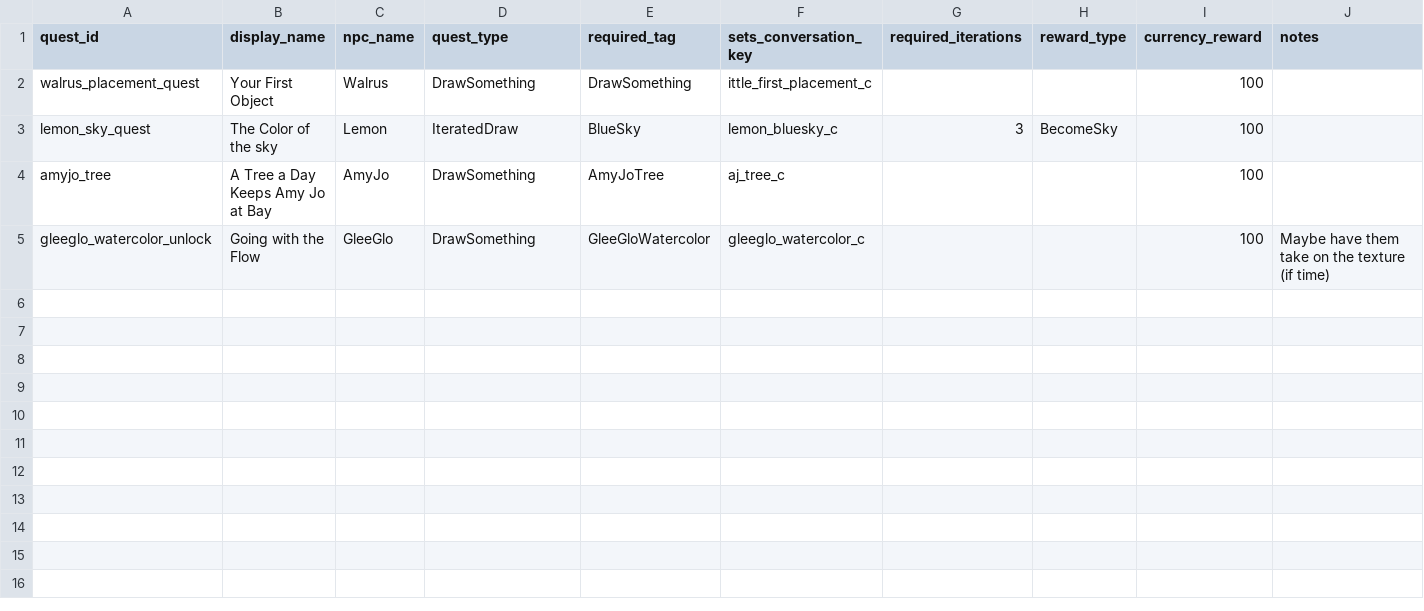
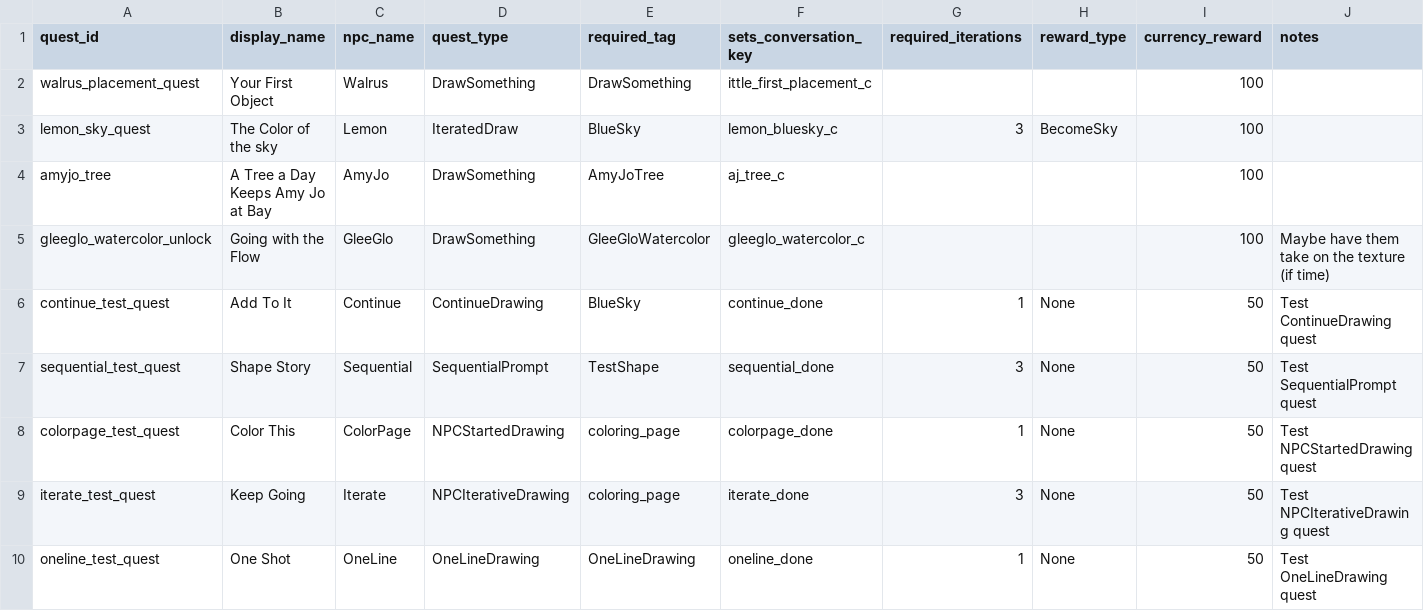
Before and after one commit to thebricade/IttleCorner, a CSV file: Assets/StreamingAssets/Quests.csv, drawn as a sheet; the diff names each change by its address in the sheet, - before the commit and + after, or states it on an @@ line.

Commit message:
No broken scripts - new quests not functioning

```diff
--- a/Assets/StreamingAssets/Quests.csv
+++ b/Assets/StreamingAssets/Quests.csv
+row 6: continue_test_quest | Add To It | Continue | ContinueDrawing | BlueSky | continue_done | 1 | None | 50 | Test ContinueDrawing quest
+row 7: sequential_test_quest | Shape Story | Sequential | SequentialPrompt | TestShape | sequential_done | 3 | None | 50 | Test SequentialPrompt quest
+row 8: colorpage_test_quest | Color This | ColorPage | NPCStartedDrawing | coloring_page | colorpage_done | 1 | None | 50 | Test NPCStartedDrawing quest
+row 9: iterate_test_quest | Keep Going | Iterate | NPCIterativeDrawing | coloring_page | iterate_done | 3 | None | 50 | Test NPCIterativeDrawing quest
+row 10: oneline_test_quest | One Shot | OneLine | OneLineDrawing | OneLineDrawing | oneline_done | 1 | None | 50 | Test OneLineDrawing quest
```
Also changed, not shown: Assets/StreamingAssets/Conditions.csv, Assets/StreamingAssets/Dialogue.csv, 28 other files.
